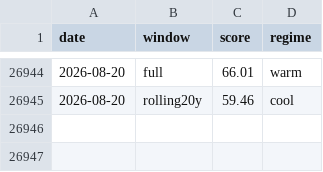
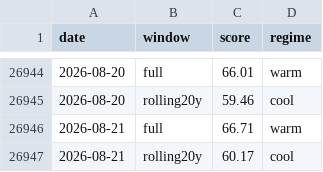
Before and after one commit to JungOhLee/macro-monitoring, a CSV file: data/scores/composite.csv, drawn as a sheet; only a part is shown, gaps mark what is left out.

```diff
--- a/data/scores/composite.csv
+++ b/data/scores/composite.csv
@@ -26945 +26945,3 @@ date,window,score,regime
 2026-08-20,rolling20y,59.46,cool
+2026-08-21,full,66.71,warm
+2026-08-21,rolling20y,60.17,cool
```
Also changed, not shown: data/raw/btcusd.csv, data/raw/rsp.csv, 9 other files.
